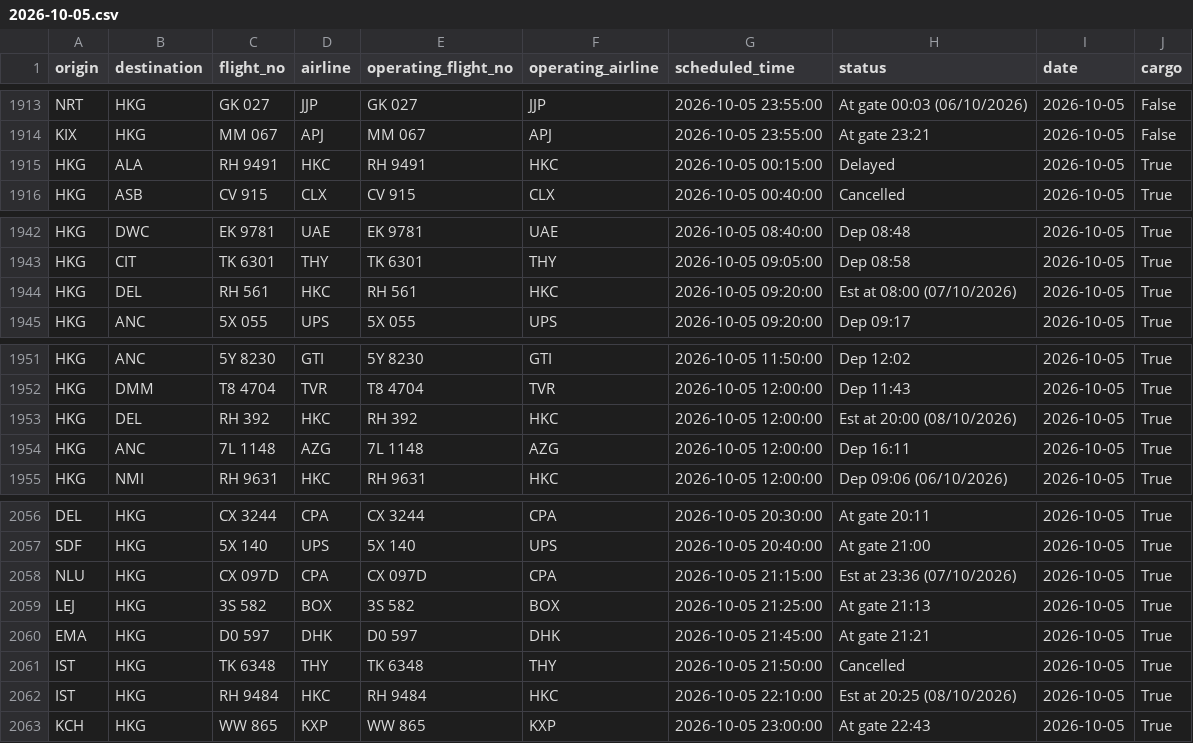
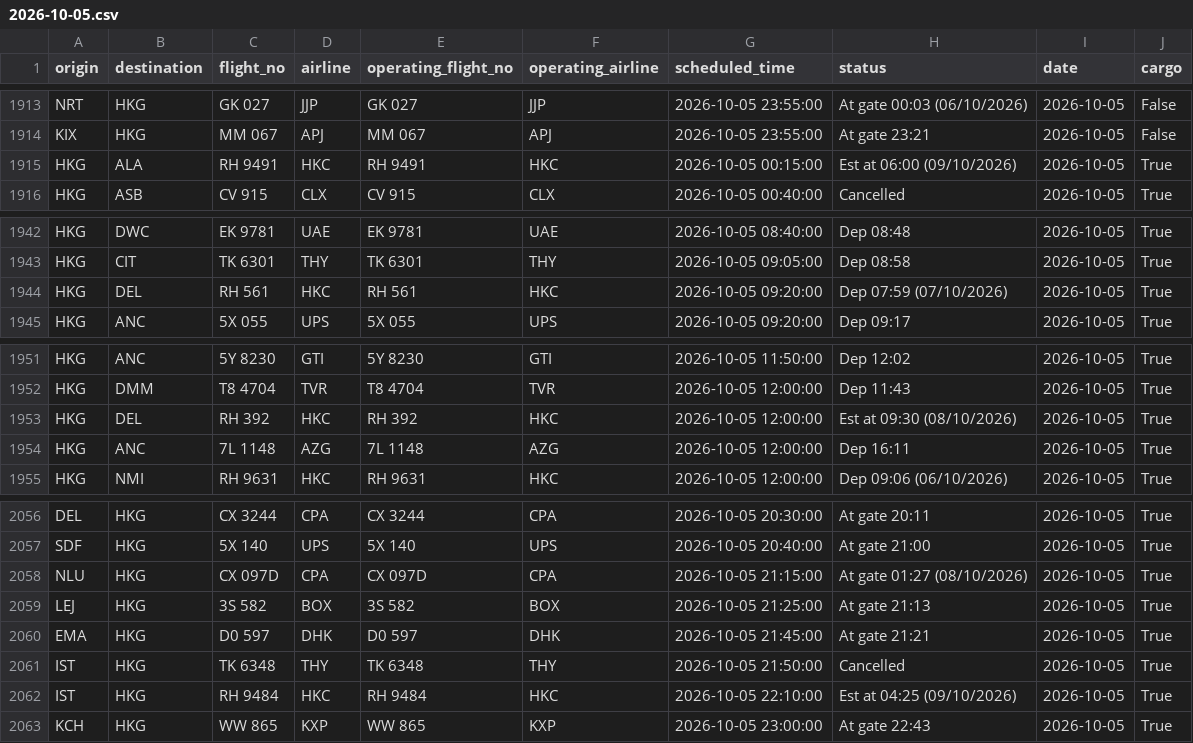
Before and after one commit to linlaurent/flyghts, a CSV file: data/hkg/2026-10-05.csv, drawn as a sheet; only a part is shown, gaps mark what is left out.

```diff
--- a/data/hkg/2026-10-05.csv
+++ b/data/hkg/2026-10-05.csv
@@ -1914,3 +1914,3 @@ NRT,HKG,GK 027,JJP,GK 027,JJP,2026-10-05 23:55:00,At gate 00:03 (06/10/2026),202
 KIX,HKG,MM 067,APJ,MM 067,APJ,2026-10-05 23:55:00,At gate 23:21,2026-10-05,False
-HKG,ALA,RH 9491,HKC,RH 9491,HKC,2026-10-05 00:15:00,Delayed,2026-10-05,True
+HKG,ALA,RH 9491,HKC,RH 9491,HKC,2026-10-05 00:15:00,Est at 06:00 (09/10/2026),2026-10-05,True
 HKG,ASB,CV 915,CLX,CV 915,CLX,2026-10-05 00:40:00,Cancelled,2026-10-05,True
@@ -1943,3 +1943,3 @@ HKG,DWC,EK 9781,UAE,EK 9781,UAE,2026-10-05 08:40:00,Dep 08:48,2026-10-05,True
 HKG,CIT,TK 6301,THY,TK 6301,THY,2026-10-05 09:05:00,Dep 08:58,2026-10-05,True
-HKG,DEL,RH 561,HKC,RH 561,HKC,2026-10-05 09:20:00,Est at 08:00 (07/10/2026),2026-10-05,True
+HKG,DEL,RH 561,HKC,RH 561,HKC,2026-10-05 09:20:00,Dep 07:59 (07/10/2026),2026-10-05,True
 HKG,ANC,5X 055,UPS,5X 055,UPS,2026-10-05 09:20:00,Dep 09:17,2026-10-05,True
@@ -1952,3 +1952,3 @@ HKG,ANC,5Y 8230,GTI,5Y 8230,GTI,2026-10-05 11:50:00,Dep 12:02,2026-10-05,True
 HKG,DMM,T8 4704,TVR,T8 4704,TVR,2026-10-05 12:00:00,Dep 11:43,2026-10-05,True
-HKG,DEL,RH 392,HKC,RH 392,HKC,2026-10-05 12:00:00,Est at 20:00 (08/10/2026),2026-10-05,True
+HKG,DEL,RH 392,HKC,RH 392,HKC,2026-10-05 12:00:00,Est at 09:30 (08/10/2026),2026-10-05,True
 HKG,ANC,7L 1148,AZG,7L 1148,AZG,2026-10-05 12:00:00,Dep 16:11,2026-10-05,True
@@ -2057,3 +2057,3 @@ DEL,HKG,CX 3244,CPA,CX 3244,CPA,2026-10-05 20:30:00,At gate 20:11,2026-10-05,Tru
 SDF,HKG,5X 140,UPS,5X 140,UPS,2026-10-05 20:40:00,At gate 21:00,2026-10-05,True
-NLU,HKG,CX 097D,CPA,CX 097D,CPA,2026-10-05 21:15:00,Est at 23:36 (07/10/2026),2026-10-05,True
+NLU,HKG,CX 097D,CPA,CX 097D,CPA,2026-10-05 21:15:00,At gate 01:27 (08/10/2026),2026-10-05,True
 LEJ,HKG,3S 582,BOX,3S 582,BOX,2026-10-05 21:25:00,At gate 21:13,2026-10-05,True
@@ -2061,3 +2061,3 @@ EMA,HKG,D0 597,DHK,D0 597,DHK,2026-10-05 21:45:00,At gate 21:21,2026-10-05,True
 IST,HKG,TK 6348,THY,TK 6348,THY,2026-10-05 21:50:00,Cancelled,2026-10-05,True
-IST,HKG,RH 9484,HKC,RH 9484,HKC,2026-10-05 22:10:00,Est at 20:25 (08/10/2026),2026-10-05,True
+IST,HKG,RH 9484,HKC,RH 9484,HKC,2026-10-05 22:10:00,Est at 04:25 (09/10/2026),2026-10-05,True
 KCH,HKG,WW 865,KXP,WW 865,KXP,2026-10-05 23:00:00,At gate 22:43,2026-10-05,True
```
Also changed, not shown: 1 other file.
